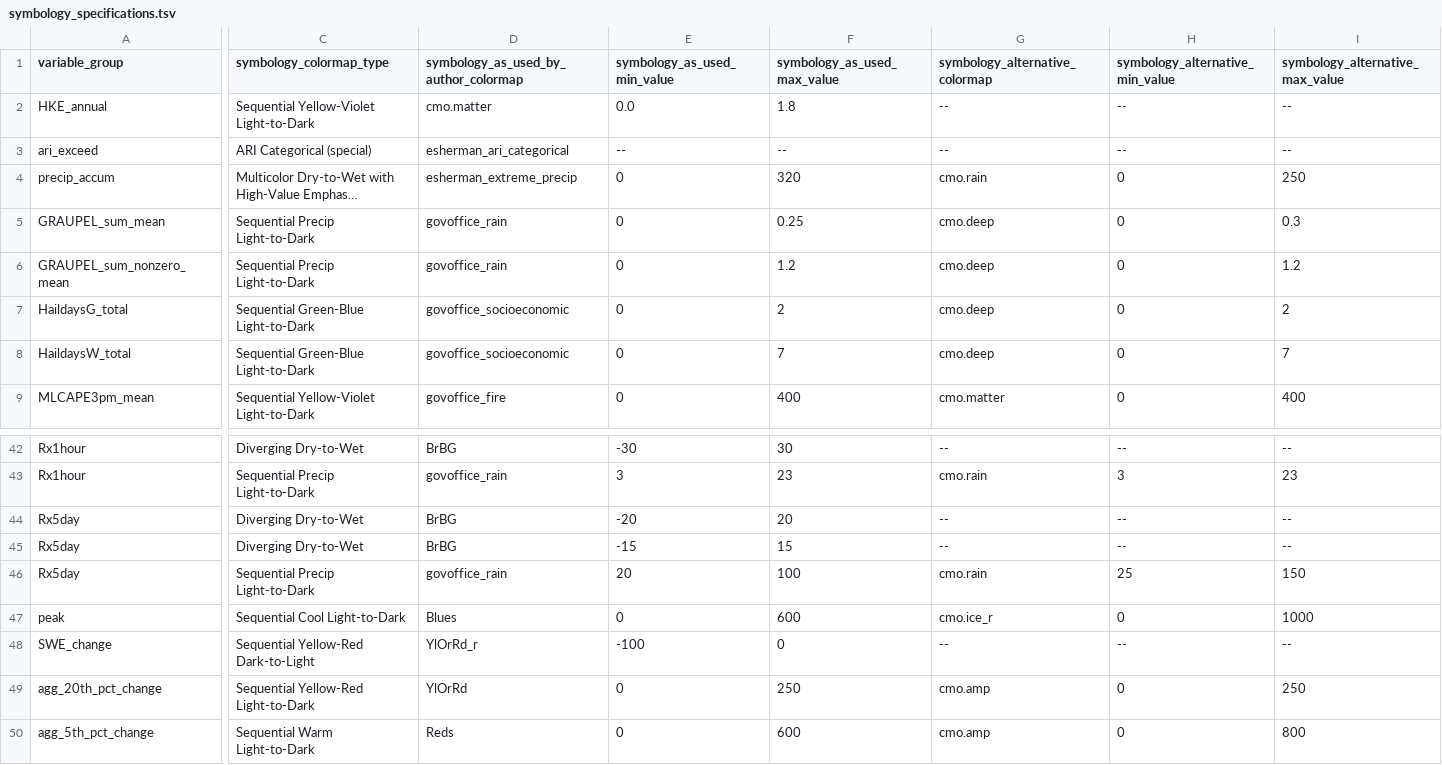
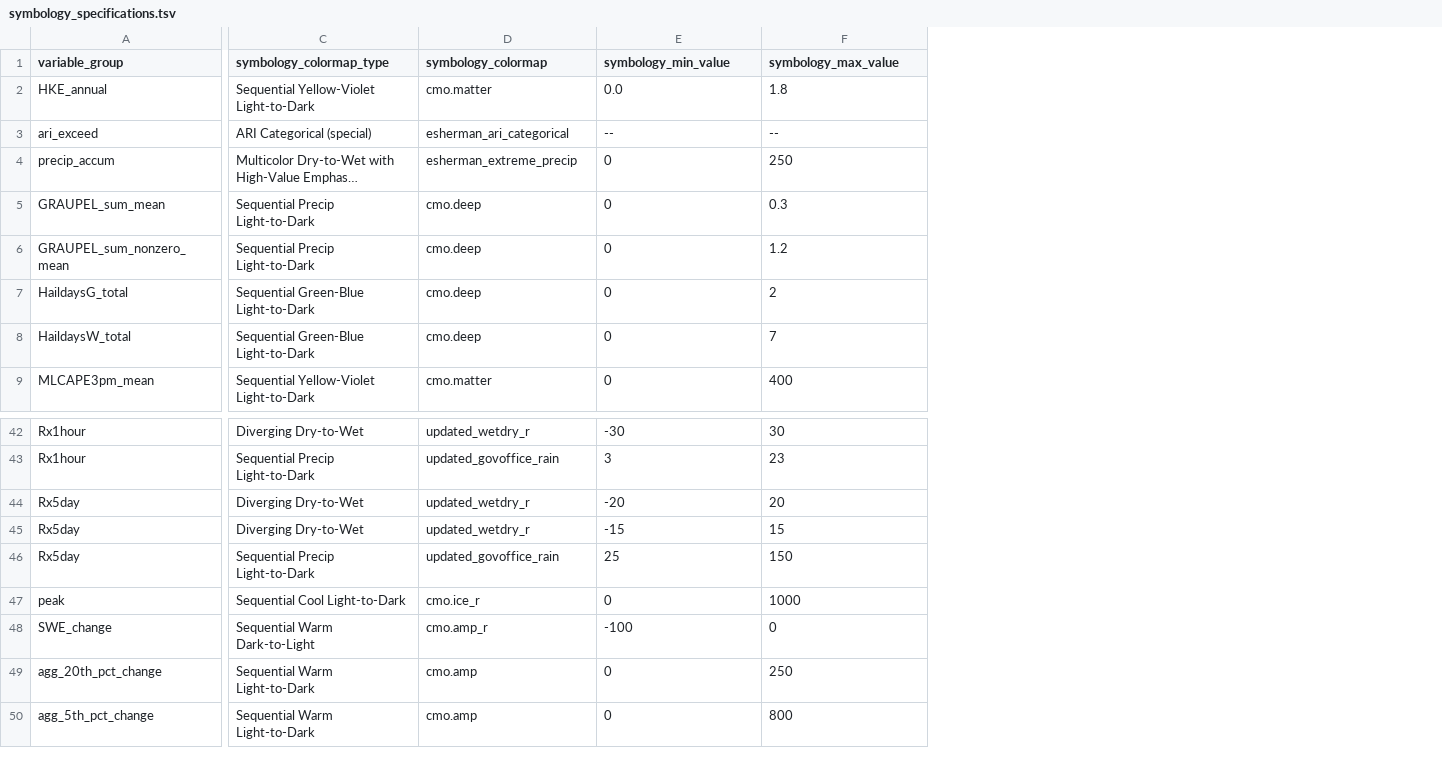
Before and after one commit to jthielen/co_climate_hazard_maps, a TSV file: symbology_specifications.tsv, drawn as a sheet; only a part is shown, gaps mark what is left out; long unchanged cells end in …; removed rows and columns are numbered as before the commit, all else as after; the diff covers the shown part only; the diff names each change by its address in the sheet, - before the commit and + after, or states it on an @@ line.

Commit message:
Update colormaps to single specification

```diff
--- a/symbology_specifications.tsv
+++ b/symbology_specifications.tsv
-column D, rows 1-9: symbology_as_used_by_author_colormap | cmo.matter | esherman_ari_categorical | esherman_extreme_precip | govoffice_rain | govoffice_rain | govoffice_socioeconomic | govoffice_socioeconomic | govoffice_fire; rows 42-50: BrBG | govoffice_rain | BrBG | BrBG | govoffice_rain | Blues | YlOrRd_r | YlOrRd | Reds
-column E (symbology_as_used_min_value), rows 2-9: 0.0 | -- | 0 | 0 | 0 | 0 | 0 | 0; rows 42-50: -30 | 3 | -20 | -15 | 20 | 0 | -100 | 0 | 0
-column F (symbology_as_used_max_value), rows 2-9: 1.8 | -- | 320 | 0.25 | 1.2 | 2 | 7 | 400; rows 42-50: 30 | 23 | 20 | 15 | 100 | 600 | 0 | 250 | 600
-D1: symbology_alternative_colormap
+D1: symbology_colormap
-E1: symbology_alternative_min_value
+E1: symbology_min_value
-F1: symbology_alternative_max_value
+F1: symbology_max_value
-D2 (symbology_colormap): --
+D2 (symbology_colormap): cmo.matter
-E2 (symbology_min_value): --
+E2 (symbology_min_value): 0.0
-F2 (symbology_max_value): --
+F2 (symbology_max_value): 1.8
-D3 (symbology_colormap): --
+D3 (symbology_colormap): esherman_ari_categorical
-D4 (symbology_colormap): cmo.rain
+D4 (symbology_colormap): esherman_extreme_precip
-D42 (symbology_colormap): --
+D42 (symbology_colormap): updated_wetdry_r
-E42 (symbology_min_value): --
+E42 (symbology_min_value): -30
-F42 (symbology_max_value): --
+F42 (symbology_max_value): 30
-D43 (symbology_colormap): cmo.rain
+D43 (symbology_colormap): updated_govoffice_rain
-D44:D45 (symbology_colormap): --
+D44:D45 (symbology_colormap): updated_wetdry_r
-E44 (symbology_min_value): --
+E44 (symbology_min_value): -20
-F44 (symbology_max_value): --
+F44 (symbology_max_value): 20
-E45 (symbology_min_value): --
+E45 (symbology_min_value): -15
-F45 (symbology_max_value): --
+F45 (symbology_max_value): 15
-D46 (symbology_colormap): cmo.rain
+D46 (symbology_colormap): updated_govoffice_rain
-C48 (symbology_colormap_type): Sequential Yellow-Red Dark-to-Light
+C48 (symbology_colormap_type): Sequential Warm Dark-to-Light
-D48 (symbology_colormap): --
+D48 (symbology_colormap): cmo.amp_r
-E48 (symbology_min_value): --
+E48 (symbology_min_value): -100
-F48 (symbology_max_value): --
+F48 (symbology_max_value): 0
-C49 (symbology_colormap_type): Sequential Yellow-Red Light-to-Dark
+C49 (symbology_colormap_type): Sequential Warm Light-to-Dark
```
Also changed, not shown: 68 edited cells elsewhere in this file, 2 other files.
